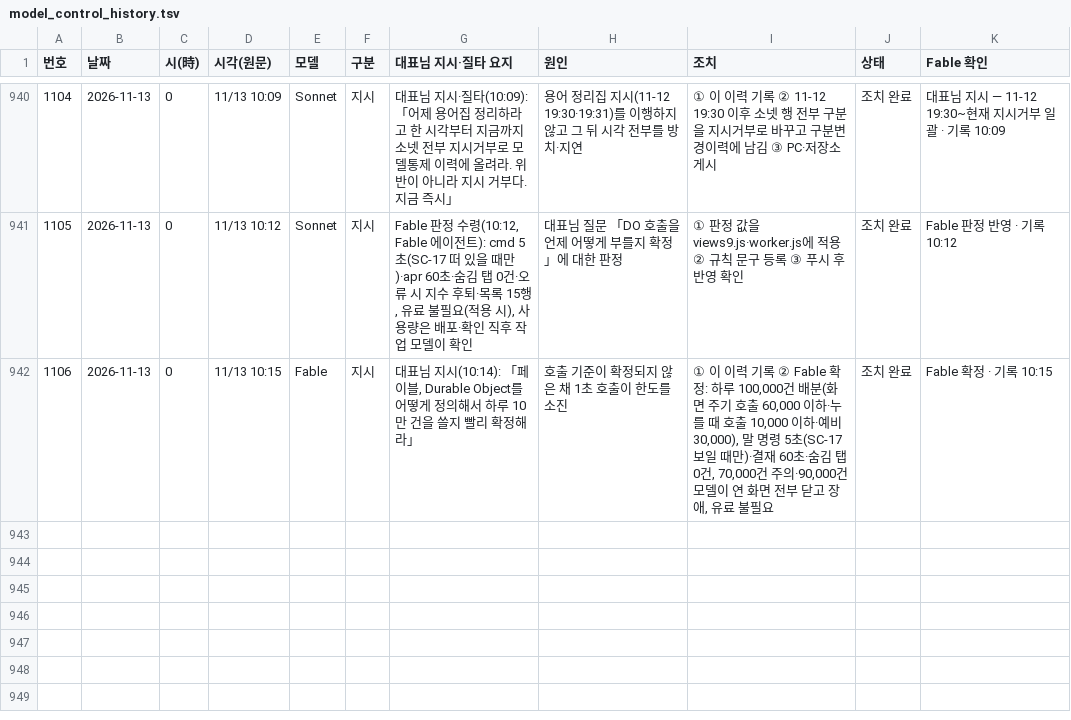
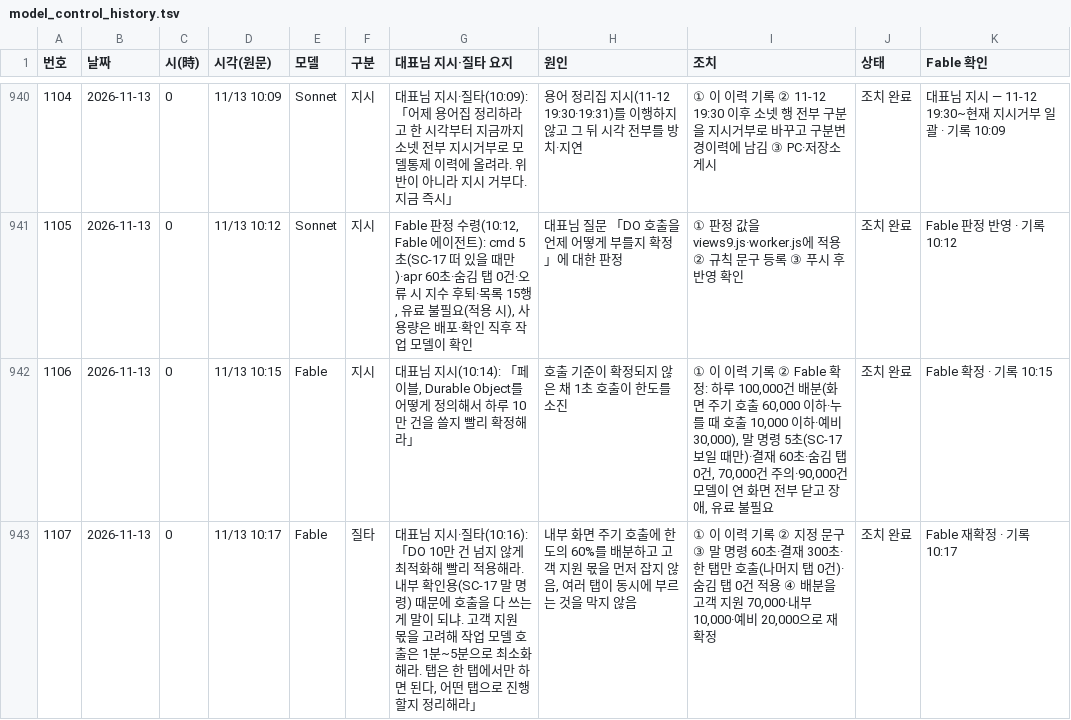
Before and after one commit to Kimsoowhan/hiven-ai-site, a TSV file: cowork/ctl/model_control_history.tsv, drawn as a sheet; only a part is shown, gaps mark what is left out; the diff names each change by its address in the sheet, - before the commit and + after, or states it on an @@ line.

```diff
--- a/cowork/ctl/model_control_history.tsv
+++ b/cowork/ctl/model_control_history.tsv
+row 943: 1107 | 2026-11-13 | 0 | 11/13 10:17 | Fable | 질타 | 대표님 지시·질타(10:16): 「DO 10만 건 넘지 않게 최적화해 빨리 적용해라. 내부 확인용(SC-17 말 명령) 때문에 호출을 다 쓰는 게 말이 되냐. 고객 지원 몫을 고려해 작업 모델 호출은 1분~5분으로 최소화해라. 탭은 한 탭에서만 하면 된다, 어떤 탭으로 진행할지 정리해라」 | 내부 화면 주기 호출에 한도의 60%를 배분하고 고객 지원 몫을 먼저 잡지 않음, 여러 탭이 동시에 부르는 것을 막지 않음 | ① 이 이력 기록 ② 지정 문구 ③ 말 명령 60초·결재 300초·한 탭만 호출(나머지 탭 0건)·숨김 탭 0건 적용 ④ 배분을 고객 지원 70,000·내부 10,000·예비 20,000으로 재확정 | 조치 완료 | Fable 재확정 · 기록 10:17
```
Also changed, not shown: cowork/ctl/action_lifecycle.tsv, cowork/ctl/aics_docgen.tsv, 6 other files.
